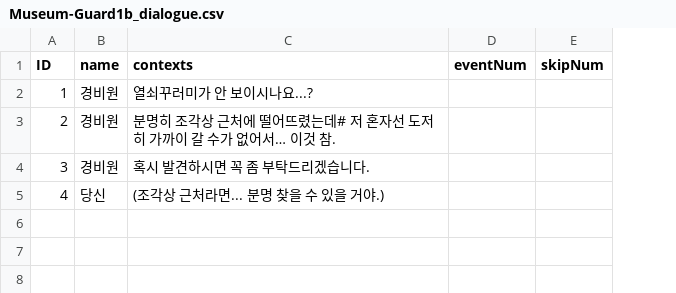
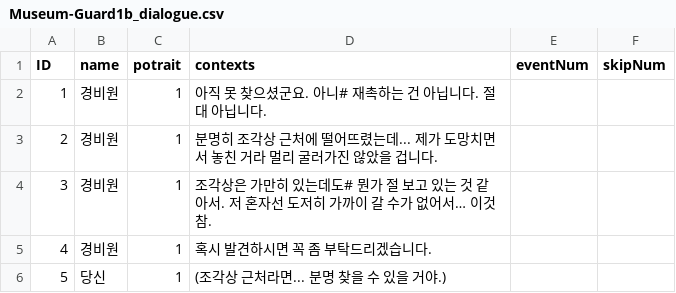
Before and after one commit to suacho0107/Pygmalion, a CSV file: Assets/Resources/Museum-Guard1b_dialogue.csv, drawn as a sheet; addresses are those after the commit; the diff names each change by its address in the sheet, - before the commit and + after, or states it on an @@ line.

```diff
--- a/Assets/Resources/Museum-Guard1b_dialogue.csv
+++ b/Assets/Resources/Museum-Guard1b_dialogue.csv
+column C (potrait), rows 2-5: all 1
-D2 (contexts): 열쇠꾸러미가 안 보이시나요...?
+D2 (contexts): 아직 못 찾으셨군요. 아니# 재촉하는 건 아닙니다. 절대 아닙니다.
-D3 (contexts): …뜨렸는데# 저 혼자선 도저히 가까이 갈 수가 없어서… 이것 참.
+D3 (contexts): …뜨렸는데... 제가 도망치면서 놓친 거라 멀리 굴러가진 않았을 겁니다.
-D4 (contexts): 혹시 발견하시면 꼭 좀 부탁드리겠습니다.
+D4 (contexts): 조각상은 가만히 있는데도# 뭔가 절 보고 있는 것 같아서. 저 혼자선 도저히 가까이 갈 수가 없어서… 이것 참.
-B5 (name): 당신
+B5 (name): 경비원
-D5 (contexts): (조각상 근처라면... 분명 찾을 수 있을 거야.)
+D5 (contexts): 혹시 발견하시면 꼭 좀 부탁드리겠습니다.
+row 6: 5 | 당신 | 1 | (조각상 근처라면... 분명 찾을 수 있을 거야.)
```
Also changed, not shown: Assets/Resources/Museum-Guard0_dialogue.csv, Assets/Resources/Museum-Guard1a_dialogue.csv, 8 other files.
